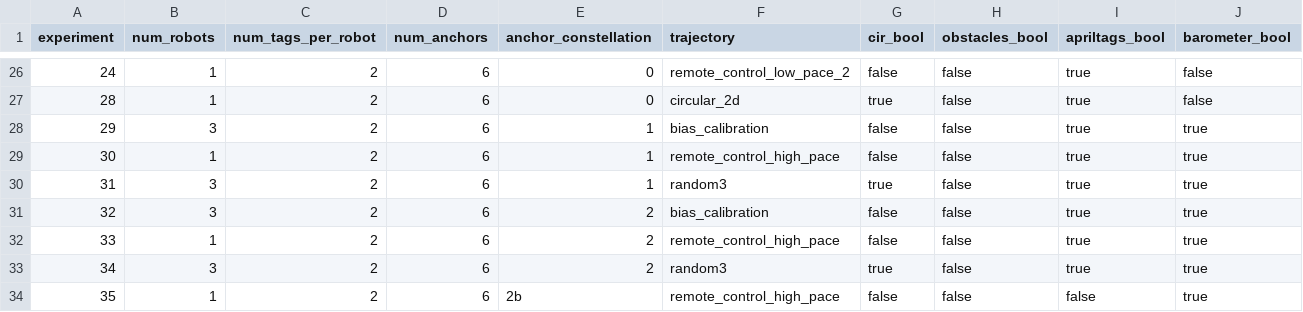
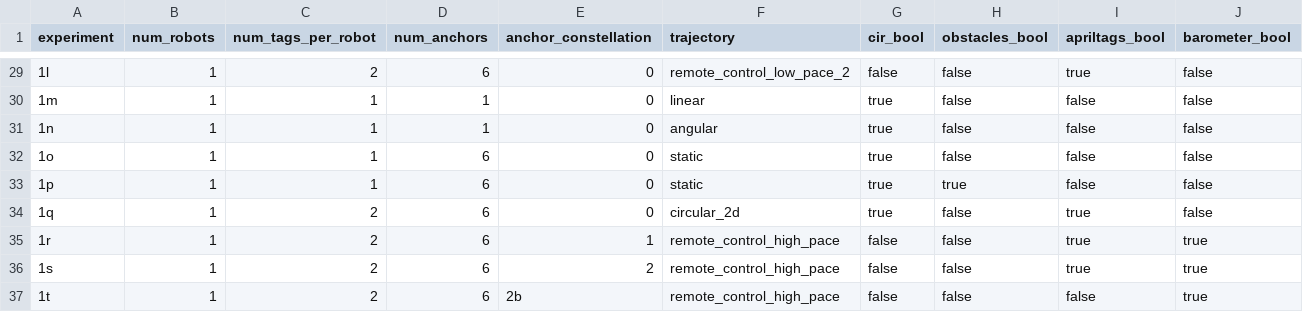
Before and after one commit to decargroup/miluv, a CSV file: config/experiments.csv, drawn as a sheet; only a part is shown, gaps mark what is left out; the diff covers the shown part only.

Commit message:
Renamed experiments to match paper

```diff
--- a/config/experiments.csv
+++ b/config/experiments.csv
@@ -26,9 +29,9 @@ experiment,num_robots,num_tags_per_robot,num_anchors,anchor_constellation,trajec
-24,1,2,6,0,remote_control_low_pace_2,false,false,true,false
-28,1,2,6,0,circular_2d,true,false,true,false
-29,3,2,6,1,bias_calibration,false,false,true,true
-30,1,2,6,1,remote_control_high_pace,false,false,true,true
-31,3,2,6,1,random3,true,false,true,true
-32,3,2,6,2,bias_calibration,false,false,true,true
-33,1,2,6,2,remote_control_high_pace,false,false,true,true
-34,3,2,6,2,random3,true,false,true,true
-35,1,2,6,2b,remote_control_high_pace,false,false,false,true
+1l,1,2,6,0,remote_control_low_pace_2,false,false,true,false
+1m,1,1,1,0,linear,true,false,false,false
+1n,1,1,1,0,angular,true,false,false,false
+1o,1,1,6,0,static,true,false,false,false
+1p,1,1,6,0,static,true,true,false,false
+1q,1,2,6,0,circular_2d,true,false,true,false
+1r,1,2,6,1,remote_control_high_pace,false,false,true,true
+1s,1,2,6,2,remote_control_high_pace,false,false,true,true
+1t,1,2,6,2b,remote_control_high_pace,false,false,false,true
```
Also changed, not shown: 3 added rows and 29 edited cells elsewhere in this file.
